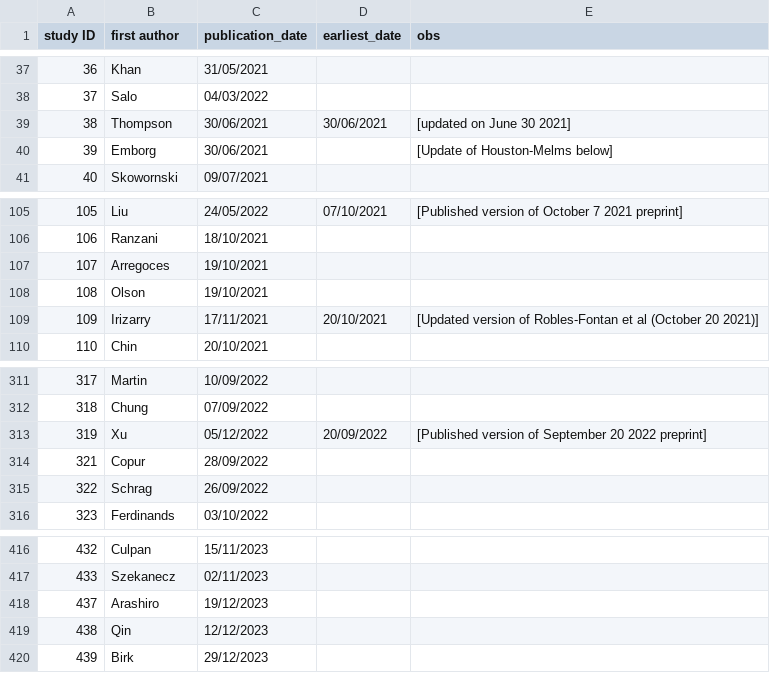
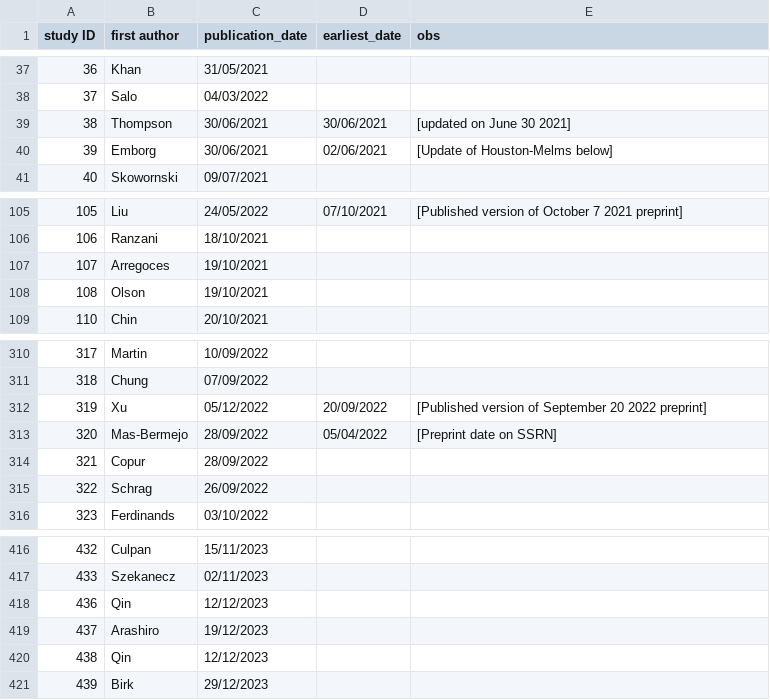
Before and after one commit to marrpesce/COVID-global-vaccine-disparities, a CSV file: Data/Input/meta_effect/min_study_dates.csv, drawn as a sheet; only a part is shown, gaps mark what is left out.

```diff
--- a/Data/Input/meta_effect/min_study_dates.csv
+++ b/Data/Input/meta_effect/min_study_dates.csv
@@ -39,3 +39,3 @@
 38,Thompson,30/06/2021,30/06/2021,[updated on June 30 2021]
-39,Emborg,30/06/2021,,[Update of Houston-Melms below]
+39,Emborg,30/06/2021,02/06/2021,[Update of Houston-Melms below]
 40,Skowornski,09/07/2021,,
@@ -108,3 +108,2 @@
 108,Olson,19/10/2021,,
-109,Irizarry,17/11/2021,20/10/2021,[Updated version of Robles-Fontan et al (October 20 2021)]
 110,Chin,20/10/2021,,
@@ -313,2 +312,3 @@
 319,Xu,05/12/2022,20/09/2022,[Published version of September 20 2022 preprint]
+320,Mas-Bermejo,28/09/2022,05/04/2022,[Preprint date on SSRN]
 321,Copur,28/09/2022,,
@@ -417,2 +417,3 @@
 433,Szekanecz,02/11/2023,,
+436,Qin,12/12/2023,,
 437,Arashiro,19/12/2023,,
```
Also changed, not shown: 9 other files.
